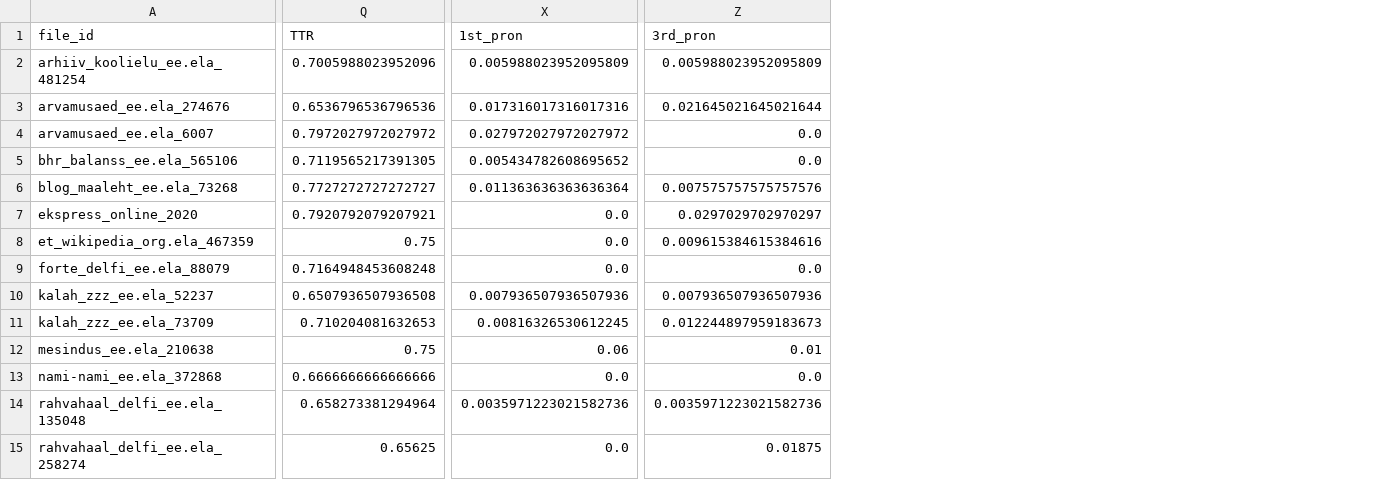
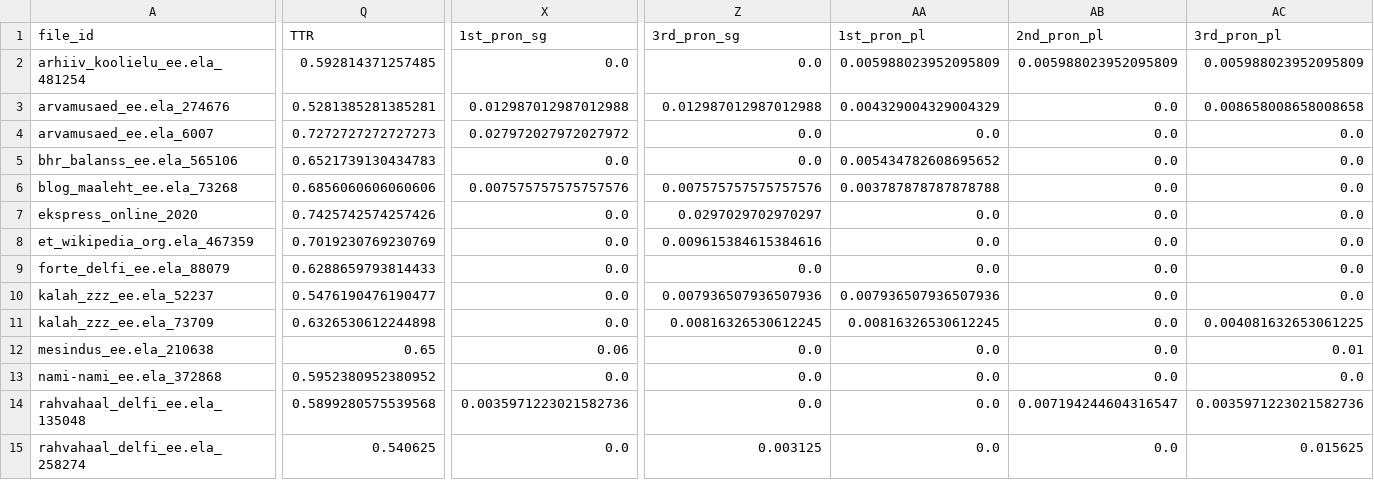
Before and after one commit to kristiinavaik/limesurvey_data, a CSV file: eesti_analyys/dimensioonide_grupid/form/form_not_present.csv, drawn as a sheet; only a part is shown, gaps mark what is left out; the diff covers the shown part only; the diff names each change by its address in the sheet, - before the commit and + after, or states it on an @@ line.

```diff
--- a/eesti_analyys/dimensioonide_grupid/form/form_not_present.csv
+++ b/eesti_analyys/dimensioonide_grupid/form/form_not_present.csv
+column AA (1st_pron_pl), rows 2-15: 0.005988023952095809 | 0.004329004329004329 | 0.0 | 0.005434782608695652 | 0.003787878787878788 | 0.0 | 0.0 | 0.0 | 0.007936507936507936 | 0.00816326530612245 | 0.0 | 0.0 | 0.0 | 0.0
+column AB (2nd_pron_pl), rows 2-15: 0.005988023952095809 | 0.0 | 0.0 | 0.0 | 0.0 | 0.0 | 0.0 | 0.0 | 0.0 | 0.0 | 0.0 | 0.0 | 0.007194244604316547 | 0.0
+column AC (3rd_pron_pl), rows 2-15: 0.005988023952095809 | 0.008658008658008658 | 0.0 | 0.0 | 0.0 | 0.0 | 0.0 | 0.0 | 0.0 | 0.004081632653061225 | 0.01 | 0.0 | 0.0035971223021582736 | 0.015625
-X1: 1st_pron
+X1: 1st_pron_sg
-Z1: 3rd_pron
+Z1: 3rd_pron_sg
-Q2 (TTR): 0.7005988023952096
+Q2 (TTR): 0.592814371257485
-X2 (1st_pron_sg): 0.005988023952095809
+X2 (1st_pron_sg): 0.0
-Z2 (3rd_pron_sg): 0.005988023952095809
+Z2 (3rd_pron_sg): 0.0
-Q3 (TTR): 0.6536796536796536
+Q3 (TTR): 0.5281385281385281
-X3 (1st_pron_sg): 0.017316017316017316
+X3 (1st_pron_sg): 0.012987012987012988
-Z3 (3rd_pron_sg): 0.021645021645021644
+Z3 (3rd_pron_sg): 0.012987012987012988
-Q4 (TTR): 0.7972027972027972
+Q4 (TTR): 0.7272727272727273
-Q5 (TTR): 0.7119565217391305
+Q5 (TTR): 0.6521739130434783
-X5 (1st_pron_sg): 0.005434782608695652
+X5 (1st_pron_sg): 0.0
-Q6 (TTR): 0.7727272727272727
+Q6 (TTR): 0.6856060606060606
-X6 (1st_pron_sg): 0.011363636363636364
+X6 (1st_pron_sg): 0.007575757575757576
-Q7 (TTR): 0.7920792079207921
+Q7 (TTR): 0.7425742574257426
-Q8 (TTR): 0.75
+Q8 (TTR): 0.7019230769230769
-Q9 (TTR): 0.7164948453608248
+Q9 (TTR): 0.6288659793814433
-Q10 (TTR): 0.6507936507936508
+Q10 (TTR): 0.5476190476190477
-X10 (1st_pron_sg): 0.007936507936507936
+X10 (1st_pron_sg): 0.0
-Q11 (TTR): 0.710204081632653
+Q11 (TTR): 0.6326530612244898
-X11 (1st_pron_sg): 0.00816326530612245
+X11 (1st_pron_sg): 0.0
-Z11 (3rd_pron_sg): 0.012244897959183673
+Z11 (3rd_pron_sg): 0.00816326530612245
-Q12 (TTR): 0.75
+Q12 (TTR): 0.65
-Z12 (3rd_pron_sg): 0.01
+Z12 (3rd_pron_sg): 0.0
-Q13 (TTR): 0.6666666666666666
+Q13 (TTR): 0.5952380952380952
-Q14 (TTR): 0.658273381294964
+Q14 (TTR): 0.5899280575539568
-Z14 (3rd_pron_sg): 0.0035971223021582736
+Z14 (3rd_pron_sg): 0.0
-Q15 (TTR): 0.65625
+Q15 (TTR): 0.540625
-Z15 (3rd_pron_sg): 0.01875
+Z15 (3rd_pron_sg): 0.003125
```
Also changed, not shown: 1 added column and 71 edited cells elsewhere in this file, eesti_analyys/dimensioonide_grupid/abs/abs_not_present.csv, eesti_analyys/dimensioonide_grupid/inst/inst_not_present.csv, 36 other files.
